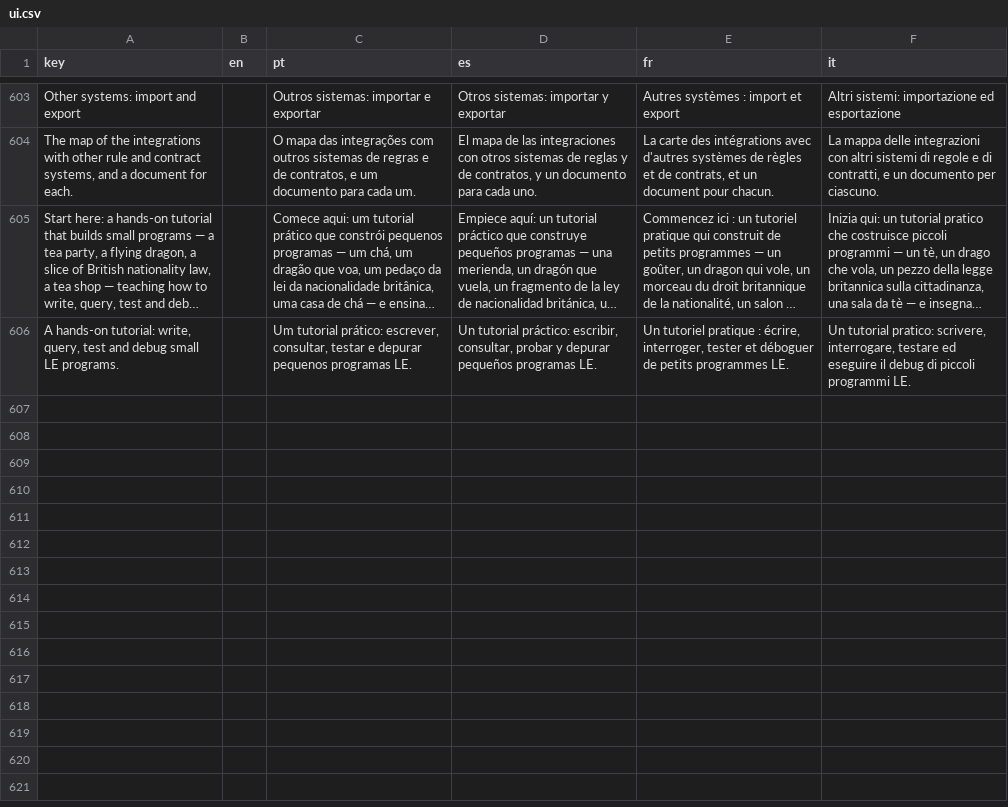
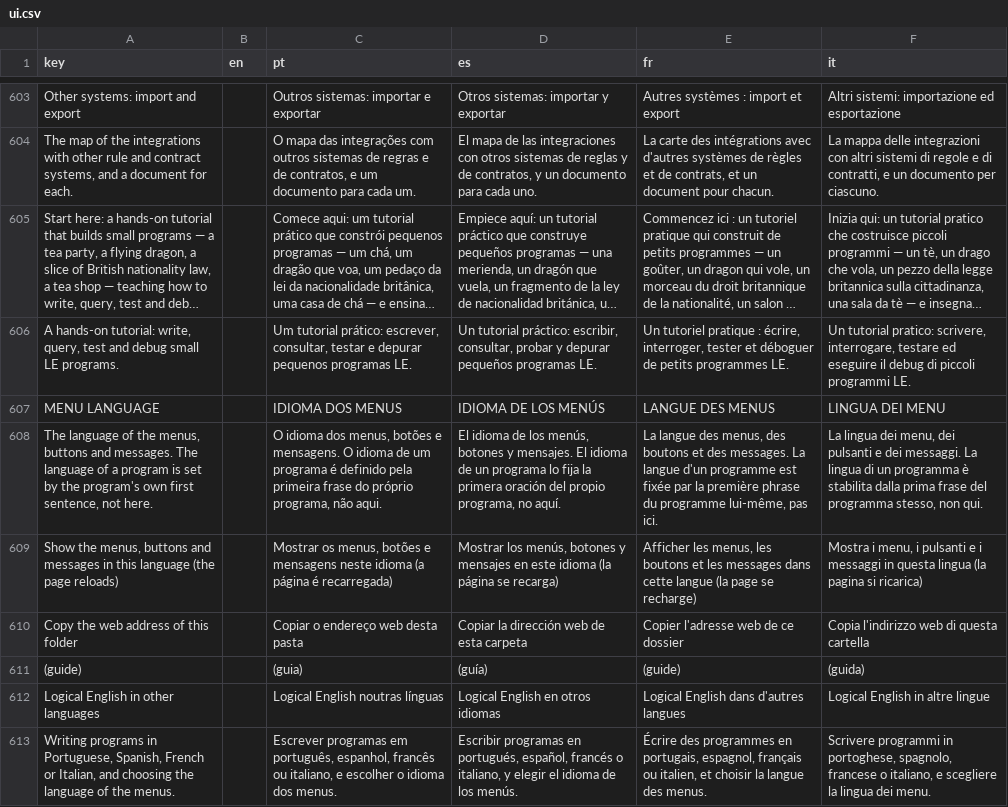
Before and after one commit to LogicalContracts/LogicalEnglish2, a CSV file: i18n/ui.csv, drawn as a sheet; only a part is shown, gaps mark what is left out; long unchanged cells end in …; the diff names each change by its address in the sheet, - before the commit and + after, or states it on an @@ line.

```diff
--- a/i18n/ui.csv
+++ b/i18n/ui.csv
+row 607: MENU LANGUAGE |  | IDIOMA DOS MENUS | IDIOMA DE LOS MENÚS | LANGUE DES MENUS | LINGUA DEI MENU
+row 608: The language of the menus, buttons and messages. The language of a program is set by the program's own first sentence, not here. |  | O idioma dos menus, botões e mensagens. O idioma de um programa é definido pela primeira frase do próprio programa, não aqui. | El idioma de los menús, botones y mensajes. El idioma de un programa lo fija la primera oración del propio programa, no aquí. | La langue des menus, des boutons et des messages. La langue d'un programme est fixée par la première phrase du programme lui-même, pas ici. | La lingua dei menu, dei pulsanti e dei messaggi. La lingua di un programma è stabilita dalla prima frase del programma stesso, non qui.
+row 609: Show the menus, buttons and messages in this language (the page reloads) |  | Mostrar os menus, botões e mensagens neste idioma (a página é recarregada) | Mostrar los menús, botones y mensajes en este idioma (la página se recarga) | Afficher les menus, les boutons et les messages dans cette langue (la page se recharge) | Mostra i menu, i pulsanti e i messaggi in questa lingua (la pagina si ricarica)
+row 610: Copy the web address of this folder |  | Copiar o endereço web desta pasta | Copiar la dirección web de esta carpeta | Copier l'adresse web de ce dossier | Copia l'indirizzo web di questa cartella
+row 611: (guide) |  | (guia) | (guía) | (guide) | (guida)
+row 612: Logical English in other languages |  | Logical English noutras línguas | Logical English en otros idiomas | Logical English dans d'autres langues | Logical English in altre lingue
+row 613: Writing programs in Portuguese, Spanish, French or Italian, and choosing the language of the menus. |  | Escrever programas em português, espanhol, francês ou italiano, e escolher o idioma dos menus. | Escribir programas en portugués, español, francés o italiano, y elegir el idioma de los menús. | Écrire des programmes en portugais, espagnol, français ou italien, et choisir la langue des menus. | Scrivere programmi in portoghese, spagnolo, francese o italiano, e scegliere la lingua dei menu.
```
Also changed, not shown: 27 other files.
